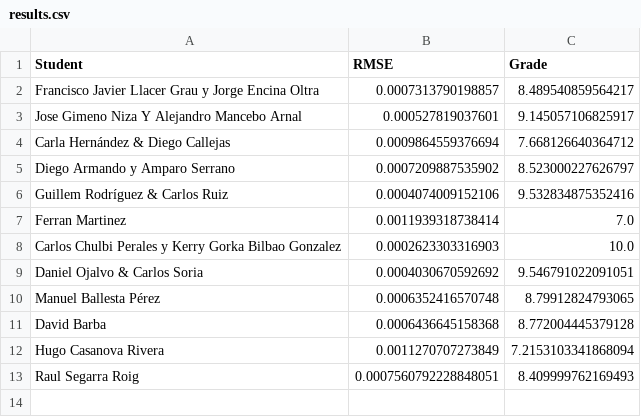
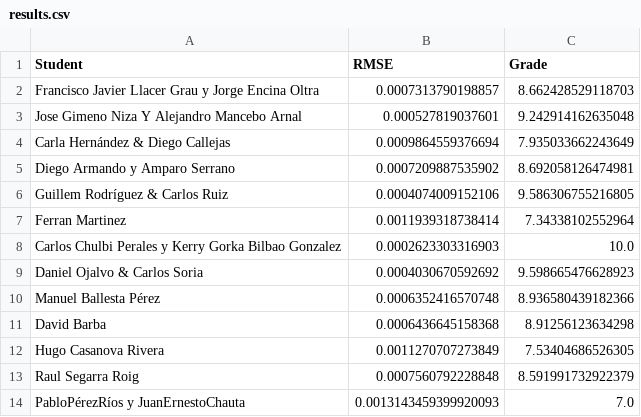
Before and after one commit to vignoni/cpi-mracnn, a CSV file: results.csv, drawn as a sheet.

Commit message:
New result: PabloPérezRíos y JuanErnestoChauta

```diff
--- a/results.csv
+++ b/results.csv
@@ -1,13 +1,14 @@
 Student,RMSE,Grade
-Francisco Javier Llacer Grau y Jorge Encina Oltra,0.0007313790198857,8.489540859564217
-Jose Gimeno Niza Y Alejandro Mancebo Arnal,0.000527819037601,9.145057106825917
-Carla Hernández & Diego Callejas,0.0009864559376694,7.668126640364712
-Diego Armando y Amparo Serrano,0.0007209887535902,8.523000227626797
-Guillem Rodríguez & Carlos Ruiz,0.0004074009152106,9.532834875352416
-Ferran Martinez,0.0011939318738414,7.0
+Francisco Javier Llacer Grau y Jorge Encina Oltra,0.0007313790198857,8.662428529118703
+Jose Gimeno Niza Y Alejandro Mancebo Arnal,0.000527819037601,9.242914162635048
+Carla Hernández & Diego Callejas,0.0009864559376694,7.935033662243649
+Diego Armando y Amparo Serrano,0.0007209887535902,8.692058126474981
+Guillem Rodríguez & Carlos Ruiz,0.0004074009152106,9.586306755216805
+Ferran Martinez,0.0011939318738414,7.34338102552964
 Carlos Chulbi Perales y Kerry Gorka Bilbao Gonzalez,0.0002623303316903,10.0
-Daniel Ojalvo & Carlos Soria,0.0004030670592692,9.546791022091051
-Manuel Ballesta Pérez,0.0006352416570748,8.79912824793065
-David Barba,0.0006436645158368,8.772004445379128
-Hugo Casanova Rivera,0.0011270707273849,7.2153103341868094
-Raul Segarra Roig,0.0007560792228848051,8.409999762169493
+Daniel Ojalvo & Carlos Soria,0.0004030670592692,9.598665476628923
+Manuel Ballesta Pérez,0.0006352416570748,8.936580439182366
+David Barba,0.0006436645158368,8.91256123634298
+Hugo Casanova Rivera,0.0011270707273849,7.53404686526305
+Raul Segarra Roig,0.0007560792228848,8.591991732922379
+PabloPérezRíos y JuanErnestoChauta,0.0013143459399920093,7.0
```
Also changed, not shown: 1 other file.
